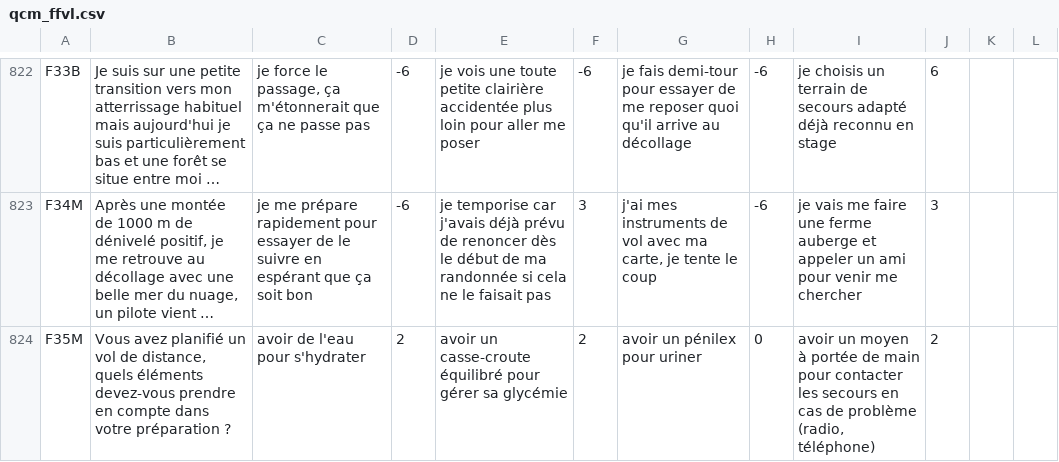
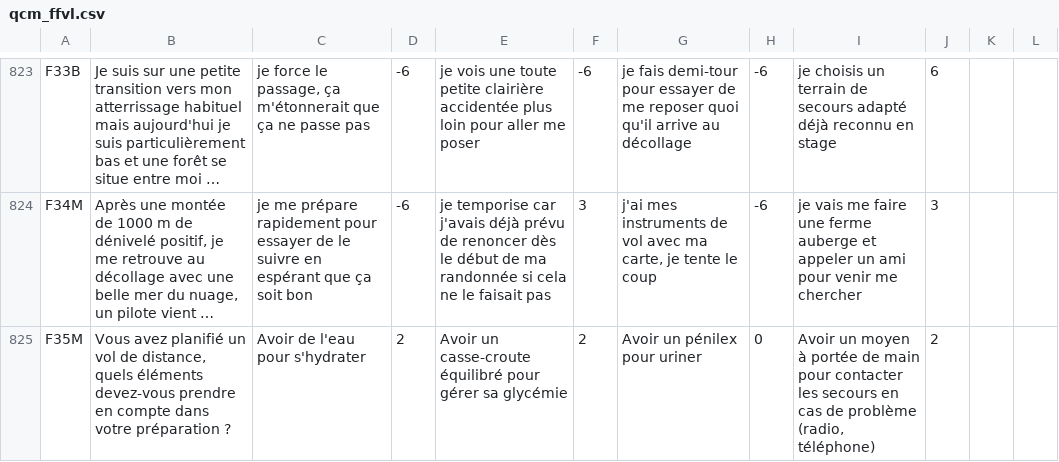
Before and after one commit to jruffet/qcmffvl, a CSV file: data/csv/qcm_ffvl.csv, drawn as a sheet; only a part is shown, gaps mark what is left out; long unchanged cells end in …; addresses are those after the commit; the diff covers the shown part only; the diff names each change by its address in the sheet, - before the commit and + after, or states it on an @@ line.

```diff
--- a/data/csv/qcm_ffvl.csv
+++ b/data/csv/qcm_ffvl.csv
-C825: avoir de l'eau pour s'hydrater
+C825: Avoir de l'eau pour s'hydrater
-E825: avoir un casse-croute…
+E825: Avoir un casse-croute…
-G825: avoir un pénilex pour uriner
+G825: Avoir un pénilex pour uriner
-I825: avoir un moyen…
+I825: Avoir un moyen…
```
Also changed, not shown: 1 added row and 13 edited cells elsewhere in this file, 1 other file.
